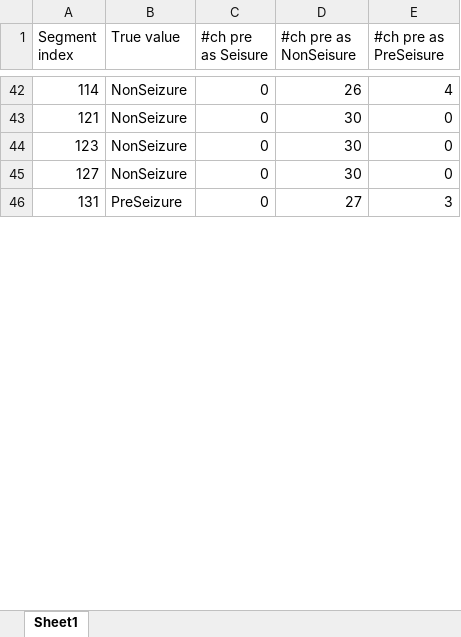
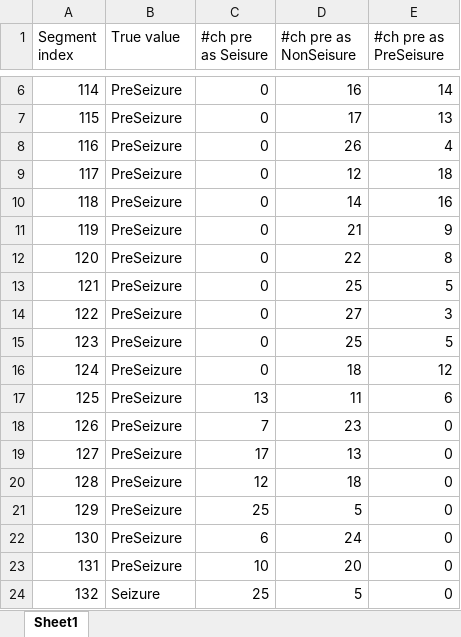
Before and after one commit to Chen20001231/EEG_ChenYANG, an Excel workbook: Incorrect_prediction_info_SegAsUnits_2.xlsx, sheet Sheet1, drawn as a sheet; only a part is shown, gaps mark what is left out; values as stored, in another font and other column widths than the file's, no borders; charts and pictures not drawn; addresses are those after the commit; the diff covers the shown part only; the diff names each change by its address in the sheet, - before the commit and + after, or states it on an @@ line.

Commit message:
main_RF_KingsData_ThreeClasses.m
In the given eeg data, only 4 episodes of epilepsy data corresponding to the labelling in the slides could be found. The model was trained using three of the episodes and tested using the remaining episodes. And the test results are plotted as images. The horizontal coordinate of the image is the time axis and the vertical coordinate is the number of channels, the legend contains three items, the number of channels predicted to be pre-seizure, the number predicted to be seizure, and the number predicted to be non-seizure

```diff
--- a/Incorrect_prediction_info_SegAsUnits_2.xlsx (sheet Sheet1)
+++ b/Incorrect_prediction_info_SegAsUnits_2.xlsx (sheet Sheet1)
-B6 (True value): NonSeizure
+B6 (True value): PreSeizure
-D6 (#ch pre as NonSeisure): 26
+D6 (#ch pre as NonSeisure): 16
-E6 (#ch pre as PreSeisure): 4
+E6 (#ch pre as PreSeisure): 14
+row 7: 115 | PreSeizure | 0 | 17 | 13
+row 8: 116 | PreSeizure | 0 | 26 | 4
+row 9: 117 | PreSeizure | 0 | 12 | 18
+row 10: 118 | PreSeizure | 0 | 14 | 16
+row 11: 119 | PreSeizure | 0 | 21 | 9
+row 12: 120 | PreSeizure | 0 | 22 | 8
-B13 (True value): NonSeizure
+B13 (True value): PreSeizure
-D13 (#ch pre as NonSeisure): 30
+D13 (#ch pre as NonSeisure): 25
-E13 (#ch pre as PreSeisure): 0
+E13 (#ch pre as PreSeisure): 5
+row 14: 122 | PreSeizure | 0 | 27 | 3
-B15 (True value): NonSeizure
+B15 (True value): PreSeizure
-D15 (#ch pre as NonSeisure): 30
+D15 (#ch pre as NonSeisure): 25
-E15 (#ch pre as PreSeisure): 0
+E15 (#ch pre as PreSeisure): 5
+row 16: 124 | PreSeizure | 0 | 18 | 12
+row 17: 125 | PreSeizure | 13 | 11 | 6
+row 18: 126 | PreSeizure | 7 | 23 | 0
-B19 (True value): NonSeizure
+B19 (True value): PreSeizure
-C19 (#ch pre as Seisure): 0
+C19 (#ch pre as Seisure): 17
-D19 (#ch pre as NonSeisure): 30
+D19 (#ch pre as NonSeisure): 13
+row 20: 128 | PreSeizure | 12 | 18 | 0
+row 21: 129 | PreSeizure | 25 | 5 | 0
+row 22: 130 | PreSeizure | 6 | 24 | 0
-C23 (#ch pre as Seisure): 0
+C23 (#ch pre as Seisure): 10
-D23 (#ch pre as NonSeisure): 27
+D23 (#ch pre as NonSeisure): 20
-E23 (#ch pre as PreSeisure): 3
+E23 (#ch pre as PreSeisure): 0
+row 24: 132 | Seizure | 25 | 5 | 0
```
Also changed, not shown: 25 added rows, 40 removed rows and 42 edited cells elsewhere in this sheet, charts or pictures, 4 other files.
